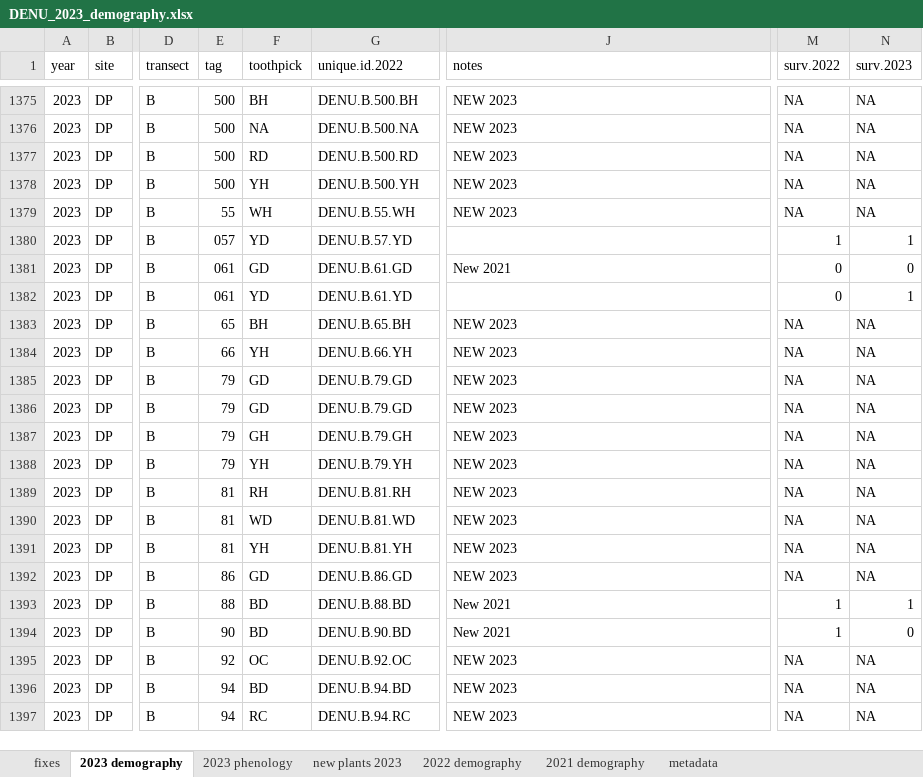
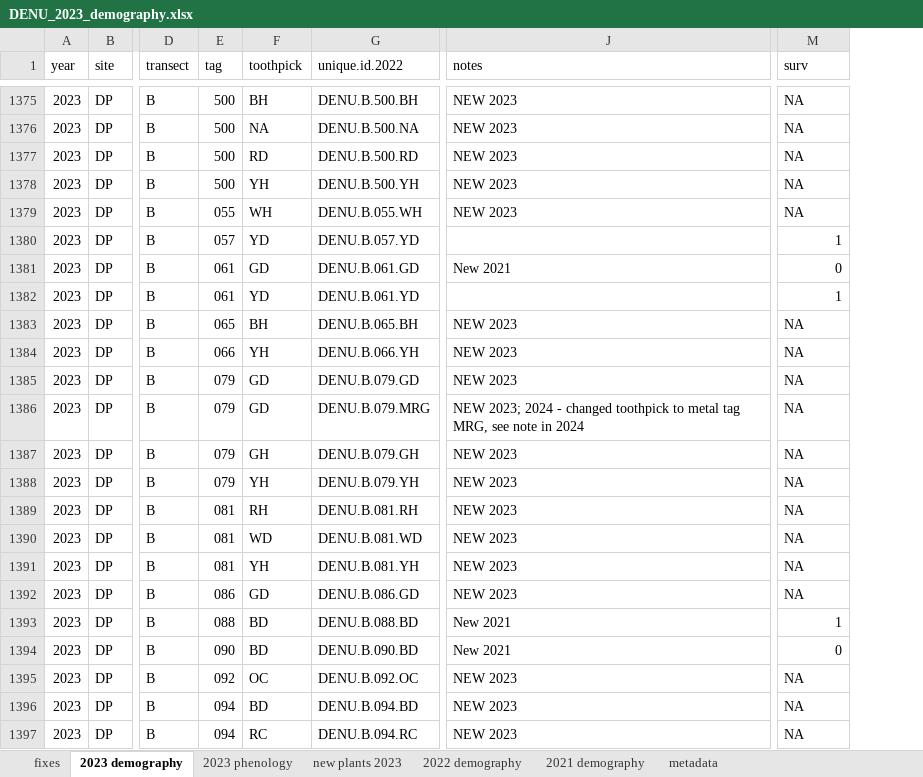
Before and after one commit to nounderwood/Pheno_Demo, an Excel workbook: Raw Data/DENU_2023_demography.xlsx, sheet 2023 demography, drawn as a sheet; only a part is shown, gaps mark what is left out; values as stored, in another font and other column widths than the file's, no cell formats; the diff covers the shown part only; the diff names each change by its address in the sheet, - before the commit and + after, or states it on an @@ line.

```diff
--- a/Raw Data/DENU_2023_demography.xlsx (sheet 2023 demography)
+++ b/Raw Data/DENU_2023_demography.xlsx (sheet 2023 demography)
-column N (surv.2023), rows 1375-1397: NA | NA | NA | NA | NA | 1 | 0 | 1 | NA | NA | NA | NA | NA | NA | NA | NA | NA | NA | 1 | 0 | NA | NA | NA
-M1: surv.2022
+M1: surv
-E1379 (tag): 55
+E1379 (tag): 055
-G1379 (unique.id.2022): DENU.B.55.WH
+G1379 (unique.id.2022): DENU.B.055.WH
-G1380 (unique.id.2022): DENU.B.57.YD
+G1380 (unique.id.2022): DENU.B.057.YD
-G1381 (unique.id.2022): DENU.B.61.GD
+G1381 (unique.id.2022): DENU.B.061.GD
-G1382 (unique.id.2022): DENU.B.61.YD
+G1382 (unique.id.2022): DENU.B.061.YD
-M1382 (surv): 0
+M1382 (surv): 1
-E1383 (tag): 65
+E1383 (tag): 065
-G1383 (unique.id.2022): DENU.B.65.BH
+G1383 (unique.id.2022): DENU.B.065.BH
-E1384 (tag): 66
+E1384 (tag): 066
-G1384 (unique.id.2022): DENU.B.66.YH
+G1384 (unique.id.2022): DENU.B.066.YH
-E1385:E1388 (tag): 79
+E1385:E1388 (tag): 079
-G1385 (unique.id.2022): DENU.B.79.GD
+G1385 (unique.id.2022): DENU.B.079.GD
-G1386 (unique.id.2022): DENU.B.79.GD
+G1386 (unique.id.2022): DENU.B.079.MRG
-J1386 (notes): NEW 2023
+J1386 (notes): NEW 2023; 2024 - changed toothpick to metal tag MRG, see note in 2024
-G1387 (unique.id.2022): DENU.B.79.GH
+G1387 (unique.id.2022): DENU.B.079.GH
-G1388 (unique.id.2022): DENU.B.79.YH
+G1388 (unique.id.2022): DENU.B.079.YH
-E1389:E1391 (tag): 81
+E1389:E1391 (tag): 081
-G1389 (unique.id.2022): DENU.B.81.RH
+G1389 (unique.id.2022): DENU.B.081.RH
-G1390 (unique.id.2022): DENU.B.81.WD
+G1390 (unique.id.2022): DENU.B.081.WD
-G1391 (unique.id.2022): DENU.B.81.YH
+G1391 (unique.id.2022): DENU.B.081.YH
-E1392 (tag): 86
+E1392 (tag): 086
-G1392 (unique.id.2022): DENU.B.86.GD
+G1392 (unique.id.2022): DENU.B.086.GD
-E1393 (tag): 88
+E1393 (tag): 088
-G1393 (unique.id.2022): DENU.B.88.BD
+G1393 (unique.id.2022): DENU.B.088.BD
-E1394 (tag): 90
+E1394 (tag): 090
-G1394 (unique.id.2022): DENU.B.90.BD
+G1394 (unique.id.2022): DENU.B.090.BD
-M1394 (surv): 1
+M1394 (surv): 0
-E1395 (tag): 92
+E1395 (tag): 092
-G1395 (unique.id.2022): DENU.B.92.OC
+G1395 (unique.id.2022): DENU.B.092.OC
-E1396:E1397 (tag): 94
+E1396:E1397 (tag): 094
-G1396 (unique.id.2022): DENU.B.94.BD
+G1396 (unique.id.2022): DENU.B.094.BD
-G1397 (unique.id.2022): DENU.B.94.RC
+G1397 (unique.id.2022): DENU.B.094.RC
```
Also changed, not shown: 315 edited cells elsewhere in this sheet, sheet fixes, cell formats, Raw Data/DENU_2019_demography.xlsx, Raw Data/DENU_2020_demography.xlsx, 3 other files.
